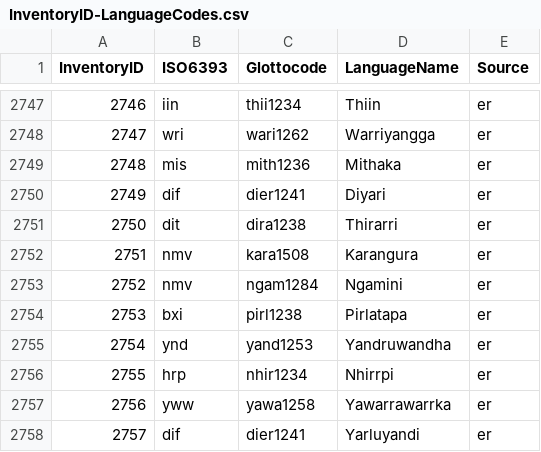
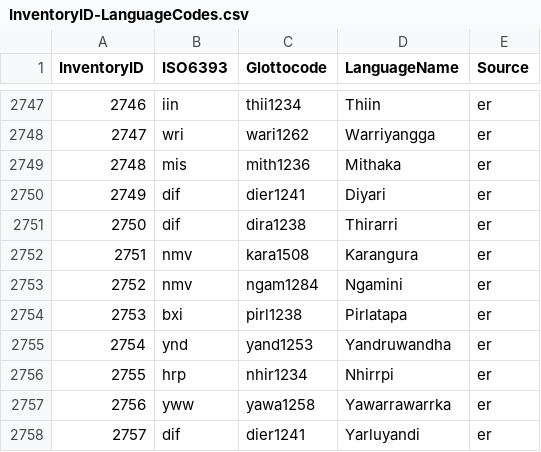
Before and after one commit to phoible/dev, a CSV file: mappings/InventoryID-LanguageCodes.csv, drawn as a sheet; only a part is shown, gaps mark what is left out.

```diff
--- a/mappings/InventoryID-LanguageCodes.csv
+++ b/mappings/InventoryID-LanguageCodes.csv
@@ -2750,3 +2750,3 @@
 2749,"dif","dier1241","Diyari","er"
-2750,"dit","dira1238","Thirarri","er"
+2750,"dif","dira1238","Thirarri","er"
 2751,"nmv","kara1508","Karangura","er"
```
Also changed, not shown: raw-data/ER/ER_inventories.tsv.
